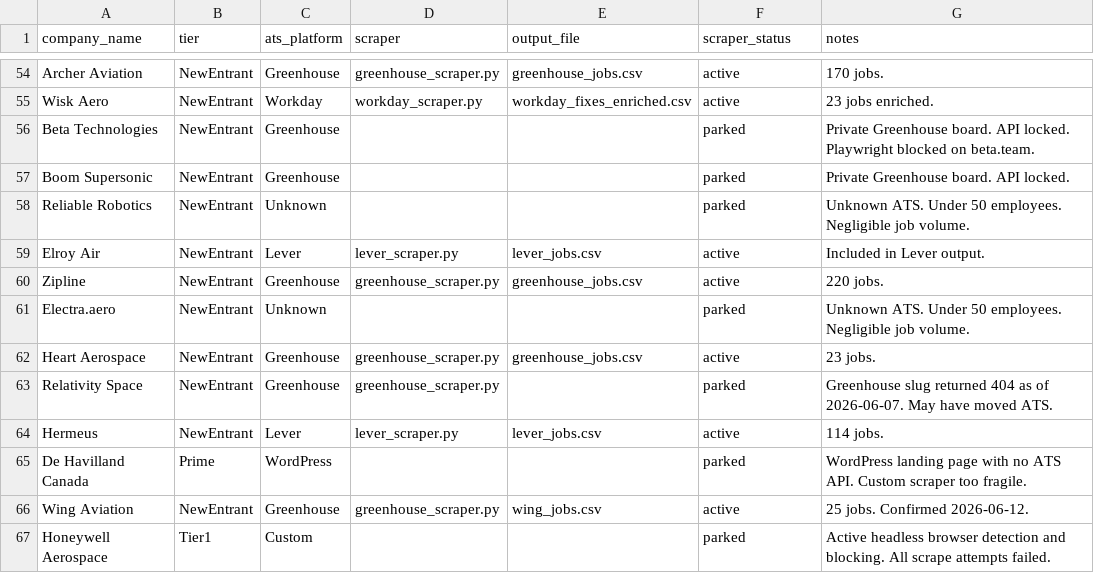
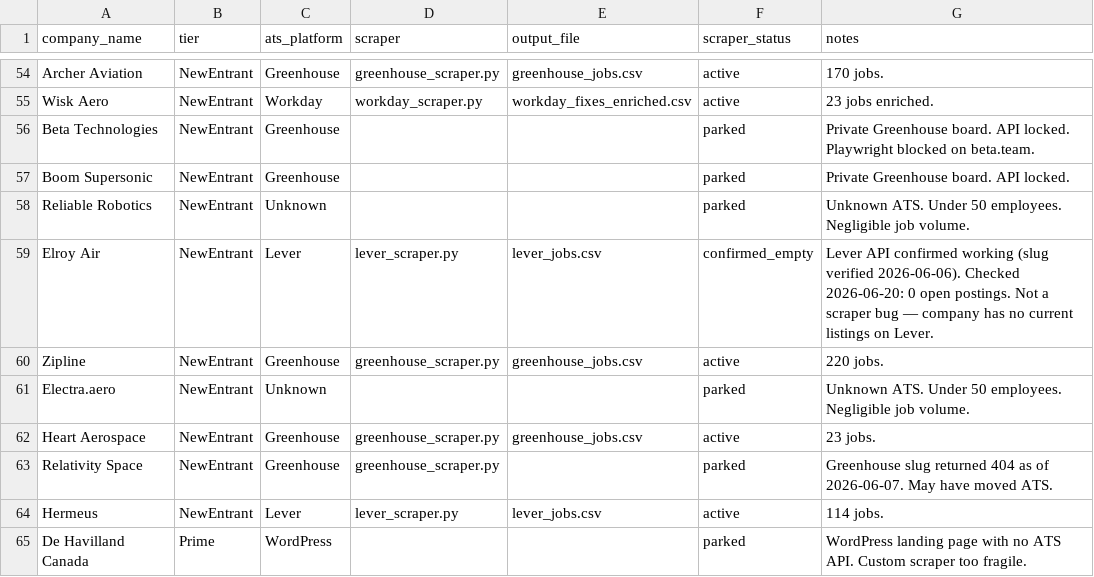
Before and after one commit to mtoyserkani/aerospace-ai-job-analysis, a CSV file: data/companies.csv, drawn as a sheet; only a part is shown, gaps mark what is left out; the shorter side is filled out with more unchanged rows.

Commit message:
Correct Elroy Air status: confirmed 0 open postings via direct Lever API check, not a scraper bug

```diff
--- a/data/companies.csv
+++ b/data/companies.csv
@@ -58,3 +58,3 @@ Boom Supersonic,NewEntrant,Greenhouse,,,parked,Private Greenhouse board. API loc
 Reliable Robotics,NewEntrant,Unknown,,,parked,Unknown ATS. Under 50 employees. Negligible job volume.
-Elroy Air,NewEntrant,Lever,lever_scraper.py,lever_jobs.csv,active,Included in Lever output.
+Elroy Air,NewEntrant,Lever,lever_scraper.py,lever_jobs.csv,confirmed_empty,Lever API confirmed working (slug verified 2026-06-06). Checked 2026-06-20: 0 open postings. Not a scraper bug — company has no current listings on Lever.
 Zipline,NewEntrant,Greenhouse,greenhouse_scraper.py,greenhouse_jobs.csv,active,220 jobs.
```
